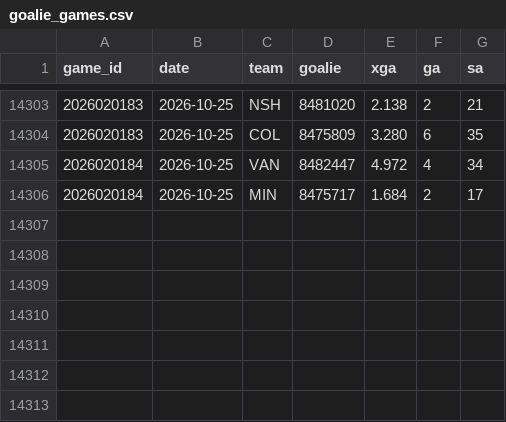
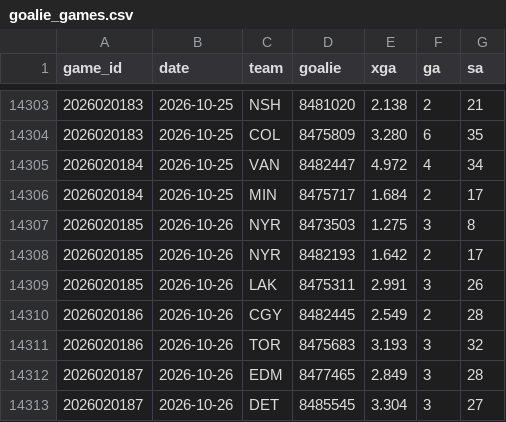
Before and after one commit to src16h/nfl-model, a CSV file: data/nhl/goalie_games.csv, drawn as a sheet; only a part is shown, gaps mark what is left out; the diff names each change by its address in the sheet, - before the commit and + after, or states it on an @@ line.

```diff
--- a/data/nhl/goalie_games.csv
+++ b/data/nhl/goalie_games.csv
+row 14307: 2026020185 | 2026-10-26 | NYR | 8473503 | 1.275 | 3 | 8
+row 14308: 2026020185 | 2026-10-26 | NYR | 8482193 | 1.642 | 2 | 17
+row 14309: 2026020185 | 2026-10-26 | LAK | 8475311 | 2.991 | 3 | 26
+row 14310: 2026020186 | 2026-10-26 | CGY | 8482445 | 2.549 | 2 | 28
+row 14311: 2026020186 | 2026-10-26 | TOR | 8475683 | 3.193 | 3 | 32
+row 14312: 2026020187 | 2026-10-26 | EDM | 8477465 | 2.849 | 3 | 28
+row 14313: 2026020187 | 2026-10-26 | DET | 8485545 | 3.304 | 3 | 27
```
Also changed, not shown: data/nhl/games.csv, 7 other files.
